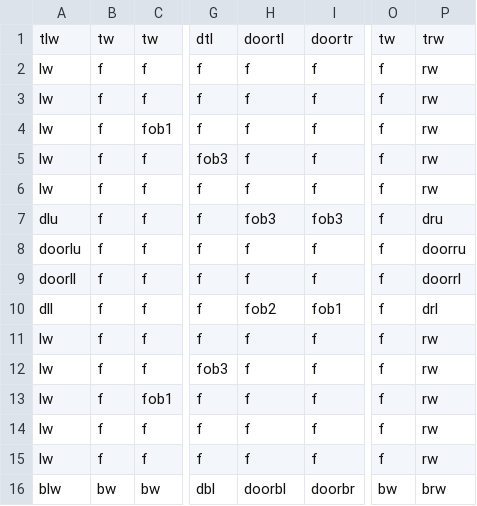
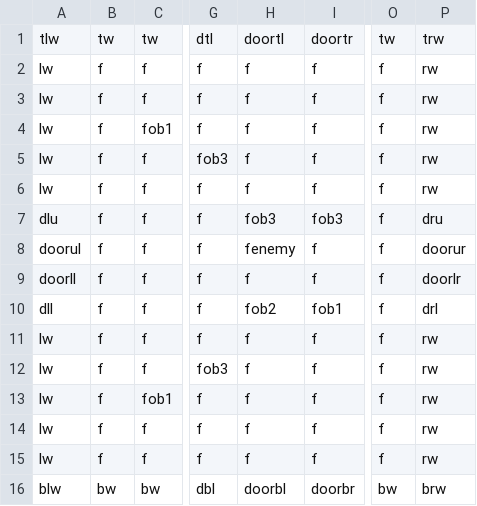
Before and after one commit to DylanSponder/Dungeon-Crawler, a CSV file: assets/Rooms/room1.csv, drawn as a sheet; only a part is shown, gaps mark what is left out; the diff names each change by its address in the sheet, - before the commit and + after, or states it on an @@ line.

Commit message:
Rooms now generate with a 4-wide gap between them. WIP: - Corridor method. - Fix gaps sometimes being less than 4 when suddenly changing direction.

```diff
--- a/assets/Rooms/room1.csv
+++ b/assets/Rooms/room1.csv
-A8: doorlu
+A8: doorul
-H8: f
+H8: fenemy
-P8: doorru
+P8: doorur
-P9: doorrl
+P9: doorlr
```
Also changed, not shown: assets/Rooms/room2.csv, 7 other files.
